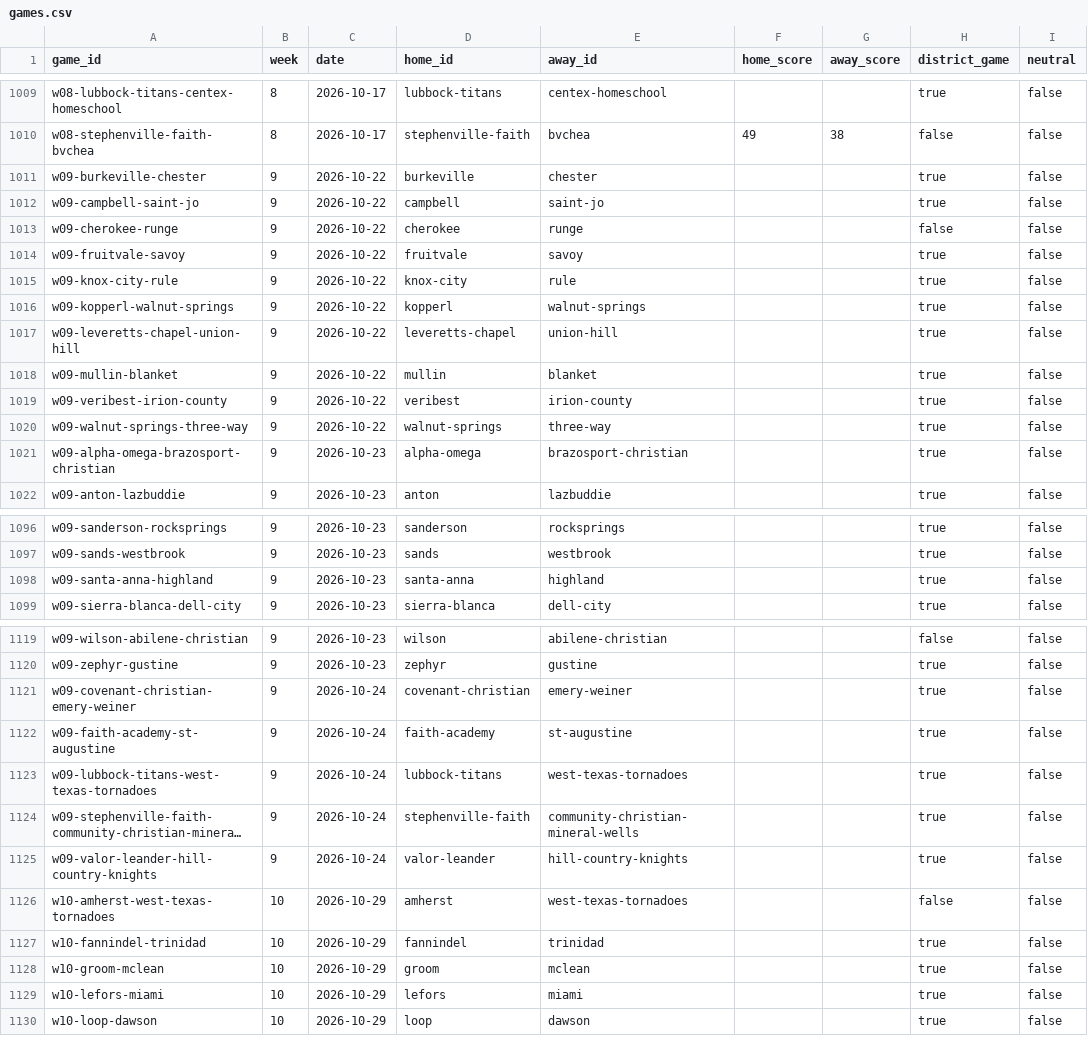
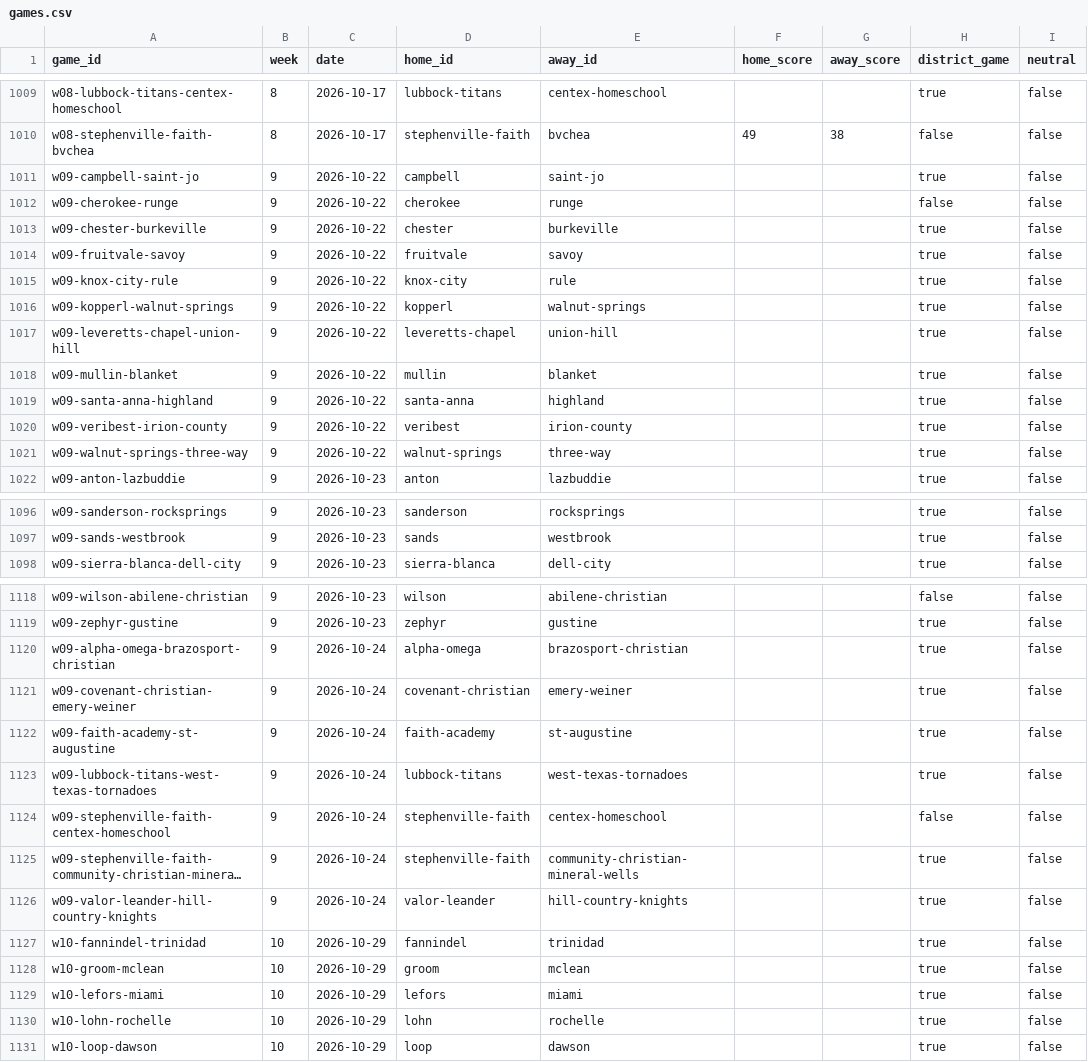
Before and after one commit to rcullens/ranking-tool, a CSV file: sixman_rankings/data/games.csv, drawn as a sheet; only a part is shown, gaps mark what is left out; long unchanged cells end in …; removed rows and columns are numbered as before the commit, all else as after; the diff covers the shown part only; the diff names each change by its address in the sheet, - before the commit and + after, or states it on an @@ line.

```diff
--- a/sixman_rankings/data/games.csv
+++ b/sixman_rankings/data/games.csv
-row 1011: w09-burkeville-chester | 9 | 2026-10-22 | burkeville | chester |  |  | true | false
+row 1013: w09-chester-burkeville | 9 | 2026-10-22 | chester | burkeville |  |  | true | false
+row 1019: w09-santa-anna-highland | 9 | 2026-10-22 | santa-anna | highland |  |  | true | false
-row 1021: w09-alpha-omega-brazosport-christian | 9 | 2026-10-23 | alpha-omega | brazosport-christian |  |  | true | false
-row 1098: w09-santa-anna-highland | 9 | 2026-10-23 | santa-anna | highland |  |  | true | false
+row 1120: w09-alpha-omega-brazosport-christian | 9 | 2026-10-24 | alpha-omega | brazosport-christian |  |  | true | false
+row 1124: w09-stephenville-faith-centex-homeschool | 9 | 2026-10-24 | stephenville-faith | centex-homeschool |  |  | false | false
-row 1126: w10-amherst-west-texas-tornadoes | 10 | 2026-10-29 | amherst | west-texas-tornadoes |  |  | false | false
+row 1130: w10-lohn-rochelle | 10 | 2026-10-29 | lohn | rochelle |  |  | true | false
```
Also changed, not shown: 1 added row, 2 removed rows and 9 edited cells elsewhere in this file, 19 other files.
